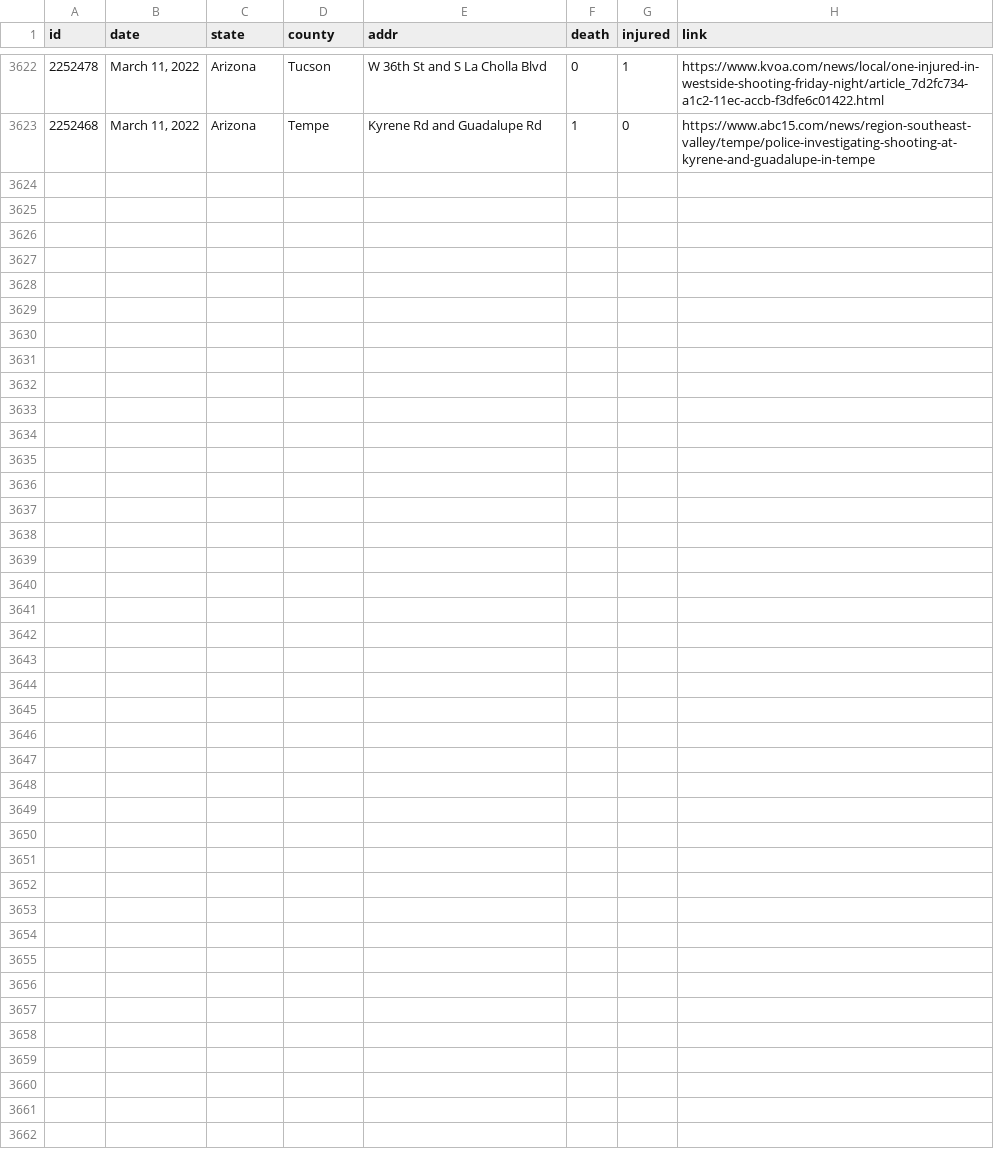
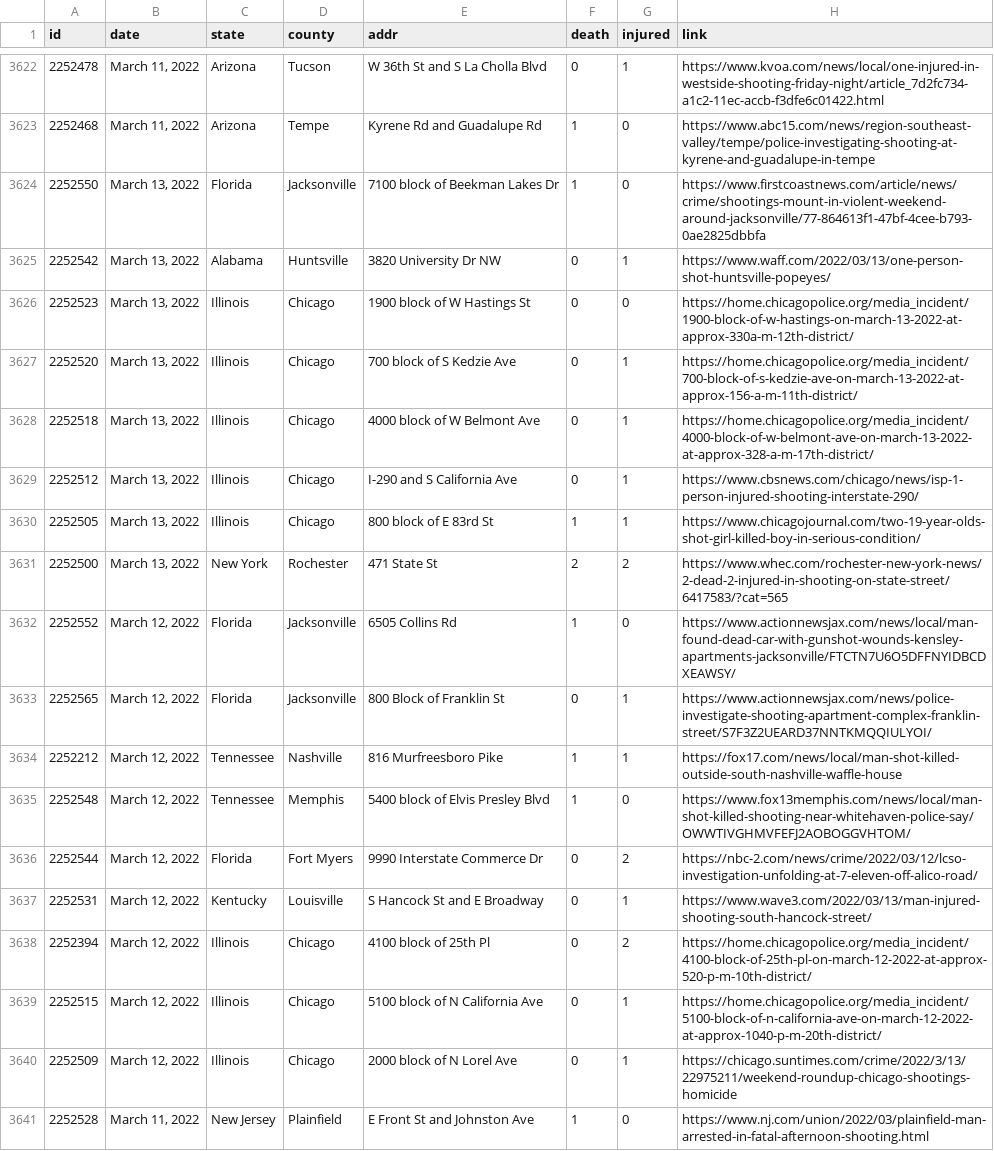
Before and after one commit to ch2ohch2oh/usgunviolence, a CSV file: data/merged.csv, drawn as a sheet; only a part is shown, gaps mark what is left out; the diff names each change by its address in the sheet, - before the commit and + after, or states it on an @@ line.

```diff
--- a/data/merged.csv
+++ b/data/merged.csv
+row 3624: 2252550 | March 13, 2022 | Florida | Jacksonville | 7100 block of Beekman Lakes Dr | 1 | 0 | https://www.firstcoastnews.com/article/news/crime/shootings-mount-in-violent-weekend-around-jacksonville/77-864613f1-47bf-4cee-b793-0ae2825dbbfa
+row 3625: 2252542 | March 13, 2022 | Alabama | Huntsville | 3820 University Dr NW | 0 | 1 | https://www.waff.com/2022/03/13/one-person-shot-huntsville-popeyes/
+row 3626: 2252523 | March 13, 2022 | Illinois | Chicago | 1900 block of W Hastings St | 0 | 0 | https://home.chicagopolice.org/media_incident/1900-block-of-w-hastings-on-march-13-2022-at-approx-330a-m-12th-district/
+row 3627: 2252520 | March 13, 2022 | Illinois | Chicago | 700 block of S Kedzie Ave | 0 | 1 | https://home.chicagopolice.org/media_incident/700-block-of-s-kedzie-ave-on-march-13-2022-at-approx-156-a-m-11th-district/
+row 3628: 2252518 | March 13, 2022 | Illinois | Chicago | 4000 block of W Belmont Ave | 0 | 1 | https://home.chicagopolice.org/media_incident/4000-block-of-w-belmont-ave-on-march-13-2022-at-approx-328-a-m-17th-district/
+row 3629: 2252512 | March 13, 2022 | Illinois | Chicago | I-290 and S California Ave | 0 | 1 | https://www.cbsnews.com/chicago/news/isp-1-person-injured-shooting-interstate-290/
+row 3630: 2252505 | March 13, 2022 | Illinois | Chicago | 800 block of E 83rd St | 1 | 1 | https://www.chicagojournal.com/two-19-year-olds-shot-girl-killed-boy-in-serious-condition/
+row 3631: 2252500 | March 13, 2022 | New York | Rochester | 471 State St | 2 | 2 | https://www.whec.com/rochester-new-york-news/2-dead-2-injured-in-shooting-on-state-street/6417583/?cat=565
+row 3632: 2252552 | March 12, 2022 | Florida | Jacksonville | 6505 Collins Rd | 1 | 0 | https://www.actionnewsjax.com/news/local/man-found-dead-car-with-gunshot-wounds-kensley-apartments-jacksonville/FTCTN7U6O5DFFNYIDBCDXEAWSY/
+row 3633: 2252565 | March 12, 2022 | Florida | Jacksonville | 800 Block of Franklin St | 0 | 1 | https://www.actionnewsjax.com/news/police-investigate-shooting-apartment-complex-franklin-street/S7F3Z2UEARD37NNTKMQQIULYOI/
+row 3634: 2252212 | March 12, 2022 | Tennessee | Nashville | 816 Murfreesboro Pike | 1 | 1 | https://fox17.com/news/local/man-shot-killed-outside-south-nashville-waffle-house
+row 3635: 2252548 | March 12, 2022 | Tennessee | Memphis | 5400 block of Elvis Presley Blvd | 1 | 0 | https://www.fox13memphis.com/news/local/man-shot-killed-shooting-near-whitehaven-police-say/OWWTIVGHMVFEFJ2AOBOGGVHTOM/
+row 3636: 2252544 | March 12, 2022 | Florida | Fort Myers | 9990 Interstate Commerce Dr | 0 | 2 | https://nbc-2.com/news/crime/2022/03/12/lcso-investigation-unfolding-at-7-eleven-off-alico-road/
+row 3637: 2252531 | March 12, 2022 | Kentucky | Louisville | S Hancock St and E Broadway | 0 | 1 | https://www.wave3.com/2022/03/13/man-injured-shooting-south-hancock-street/
+row 3638: 2252394 | March 12, 2022 | Illinois | Chicago | 4100 block of 25th Pl | 0 | 2 | https://home.chicagopolice.org/media_incident/4100-block-of-25th-pl-on-march-12-2022-at-approx-520-p-m-10th-district/
+row 3639: 2252515 | March 12, 2022 | Illinois | Chicago | 5100 block of N California Ave | 0 | 1 | https://home.chicagopolice.org/media_incident/5100-block-of-n-california-ave-on-march-12-2022-at-approx-1040-p-m-20th-district/
+row 3640: 2252509 | March 12, 2022 | Illinois | Chicago | 2000 block of N Lorel Ave | 0 | 1 | https://chicago.suntimes.com/crime/2022/3/13/22975211/weekend-roundup-chicago-shootings-homicide
+row 3641: 2252528 | March 11, 2022 | New Jersey | Plainfield | E Front St and Johnston Ave | 1 | 0 | https://www.nj.com/union/2022/03/plainfield-man-arrested-in-fatal-afternoon-shooting.html
```
Also changed, not shown: 4 other files.
